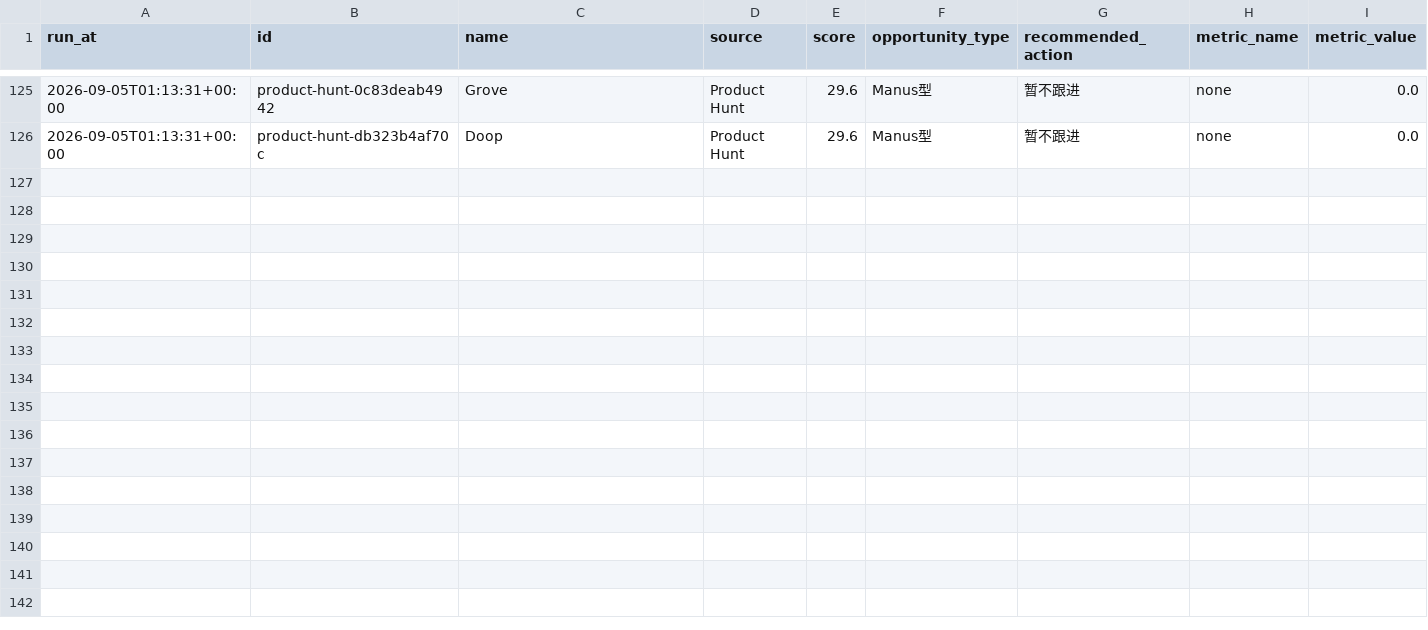
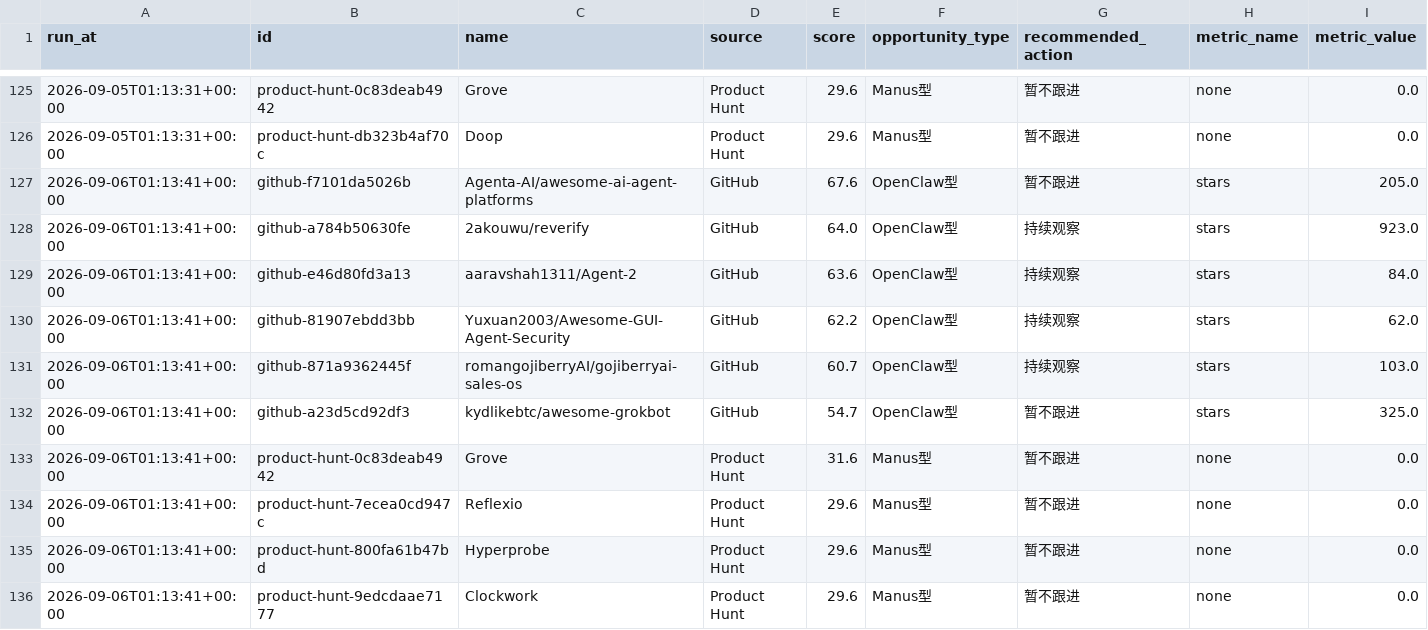
Before and after one commit to meiyangyang049/agent-opportunity-radar, a CSV file: data/history.csv, drawn as a sheet; only a part is shown, gaps mark what is left out.

Commit message:
chore: refresh agent radar

```diff
--- a/data/history.csv
+++ b/data/history.csv
@@ -126 +126,11 @@ run_at,id,name,source,score,opportunity_type,recommended_action,metric_name,metr
 2026-09-05T01:13:31+00:00,product-hunt-db323b4af70c,Doop,Product Hunt,29.6,Manus型,暂不跟进,none,0.0
+2026-09-06T01:13:41+00:00,github-f7101da5026b,Agenta-AI/awesome-ai-agent-platforms,GitHub,67.6,OpenClaw型,暂不跟进,stars,205.0
+2026-09-06T01:13:41+00:00,github-a784b50630fe,2akouwu/reverify,GitHub,64.0,OpenClaw型,持续观察,stars,923.0
+2026-09-06T01:13:41+00:00,github-e46d80fd3a13,aaravshah1311/Agent-2,GitHub,63.6,OpenClaw型,持续观察,stars,84.0
+2026-09-06T01:13:41+00:00,github-81907ebdd3bb,Yuxuan2003/Awesome-GUI-Agent-Security,GitHub,62.2,OpenClaw型,持续观察,stars,62.0
+2026-09-06T01:13:41+00:00,github-871a9362445f,romangojiberryAI/gojiberryai-sales-os,GitHub,60.7,OpenClaw型,持续观察,stars,103.0
+2026-09-06T01:13:41+00:00,github-a23d5cd92df3,kydlikebtc/awesome-grokbot,GitHub,54.7,OpenClaw型,暂不跟进,stars,325.0
+2026-09-06T01:13:41+00:00,product-hunt-0c83deab4942,Grove,Product Hunt,31.6,Manus型,暂不跟进,none,0.0
+2026-09-06T01:13:41+00:00,product-hunt-7ecea0cd947c,Reflexio,Product Hunt,29.6,Manus型,暂不跟进,none,0.0
+2026-09-06T01:13:41+00:00,product-hunt-800fa61b47bd,Hyperprobe,Product Hunt,29.6,Manus型,暂不跟进,none,0.0
+2026-09-06T01:13:41+00:00,product-hunt-9edcdaae7177,Clockwork,Product Hunt,29.6,Manus型,暂不跟进,none,0.0
```
Also changed, not shown: 2 other files.
